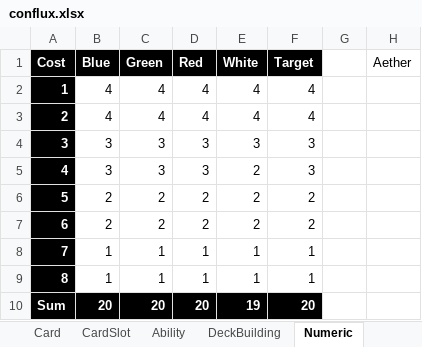
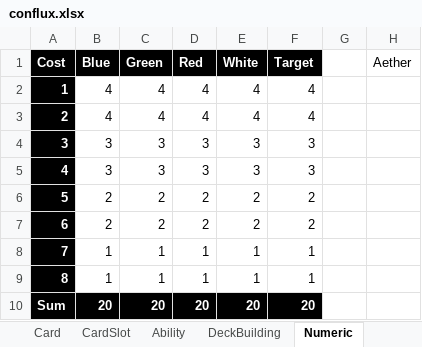
Before and after one commit to yatyricky/ProjectConflux, an Excel workbook: design/conflux.xlsx, sheet Numeric, drawn as a sheet; values as stored, in another font and other column widths than the file's, no borders; the diff names each change by its address in the sheet, - before the commit and + after, or states it on an @@ line.

```diff
--- a/design/conflux.xlsx (sheet Numeric)
+++ b/design/conflux.xlsx (sheet Numeric)
-E5 (White): 2
+E5 (White): 3
-E10 (White): 19
+E10 (White): 20
```
Also changed, not shown: sheet Card, hidden cells.
